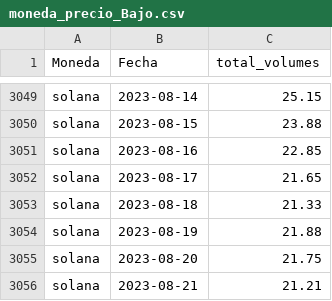
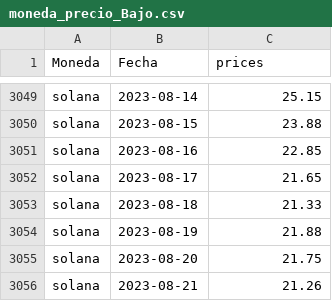
Before and after one commit to Victor624/Henry_2, a CSV file: 00 - DATA/moneda_precio_Bajo.csv, drawn as a sheet; only a part is shown, gaps mark what is left out; the diff names each change by its address in the sheet, - before the commit and + after, or states it on an @@ line.

```diff
--- a/00 - DATA/moneda_precio_Bajo.csv
+++ b/00 - DATA/moneda_precio_Bajo.csv
-C1: total_volumes
+C1: prices
-C3056 (prices): 21.21
+C3056 (prices): 21.26
```
Also changed, not shown: 00 - DATA/Moneda_cap_hist.csv, 00 - DATA/mayor_cap.csv, 7 other files.
